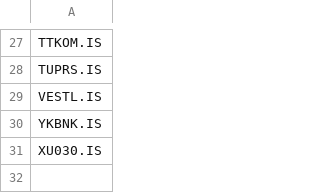
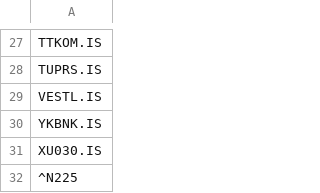
Before and after one commit to onestar3363/screener, a CSV file: bsymbols.csv, drawn as a sheet; only a part is shown, gaps mark what is left out.

Commit message:
Update bsymbols.csv

```diff
--- a/bsymbols.csv
+++ b/bsymbols.csv
@@ -31 +31,2 @@ YKBNK.IS
 XU030.IS
+^N225
```
